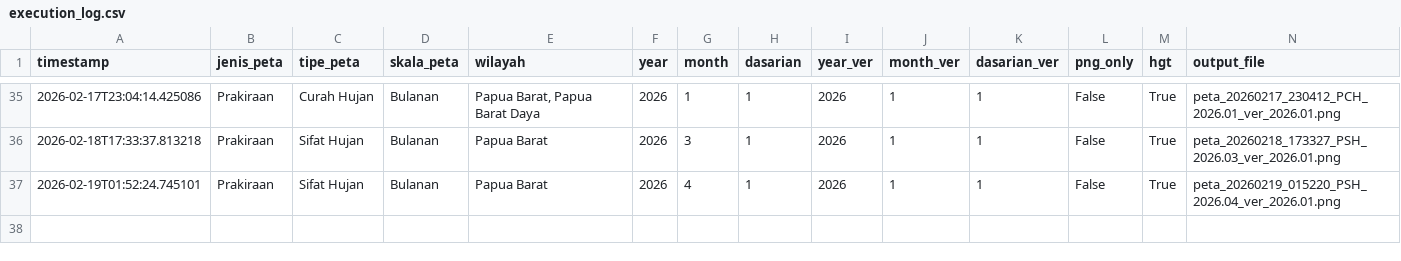
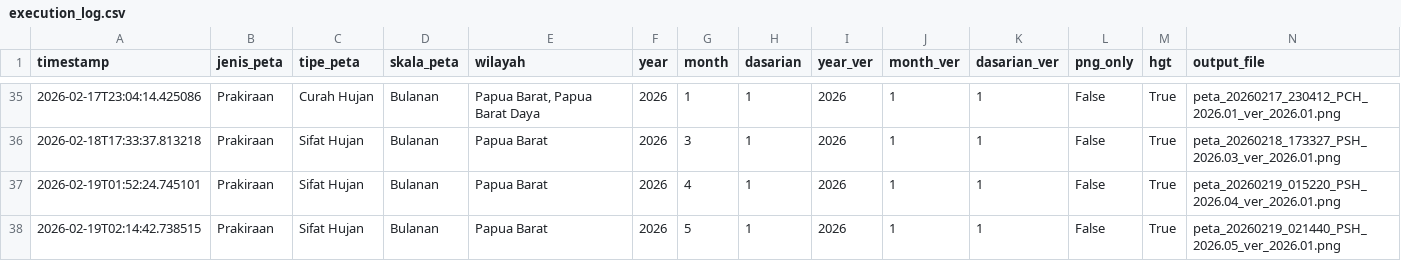
Before and after one commit to nashathur/Create-Map-IDW, a CSV file: execution_log.csv, drawn as a sheet; only a part is shown, gaps mark what is left out; rows hold the shown columns only; the diff names each change by its address in the sheet, - before the commit and + after, or states it on an @@ line.

Commit message:
log: Prakiraan - Sifat Hujan - Bulanan (2026-02-19 02:14)

```diff
--- a/execution_log.csv
+++ b/execution_log.csv
+row 38: 2026-02-19T02:14:42.738515 | Prakiraan | Sifat Hujan | Bulanan | Papua Barat | 2026 | 5 | 1 | 2026 | 1 | 1 | False | True | peta_20260219_021440_PSH_2026.05_ver_2026.01.png
```
